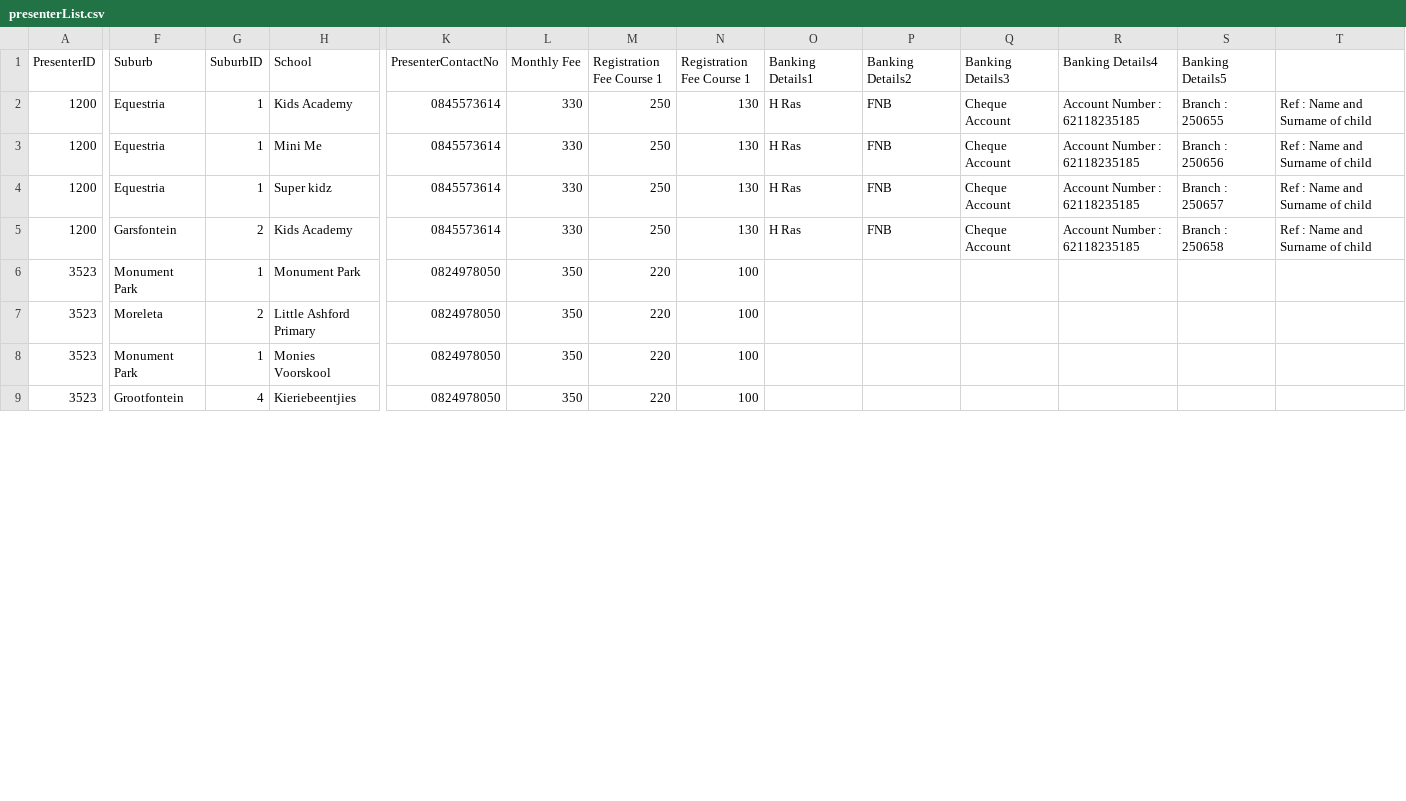
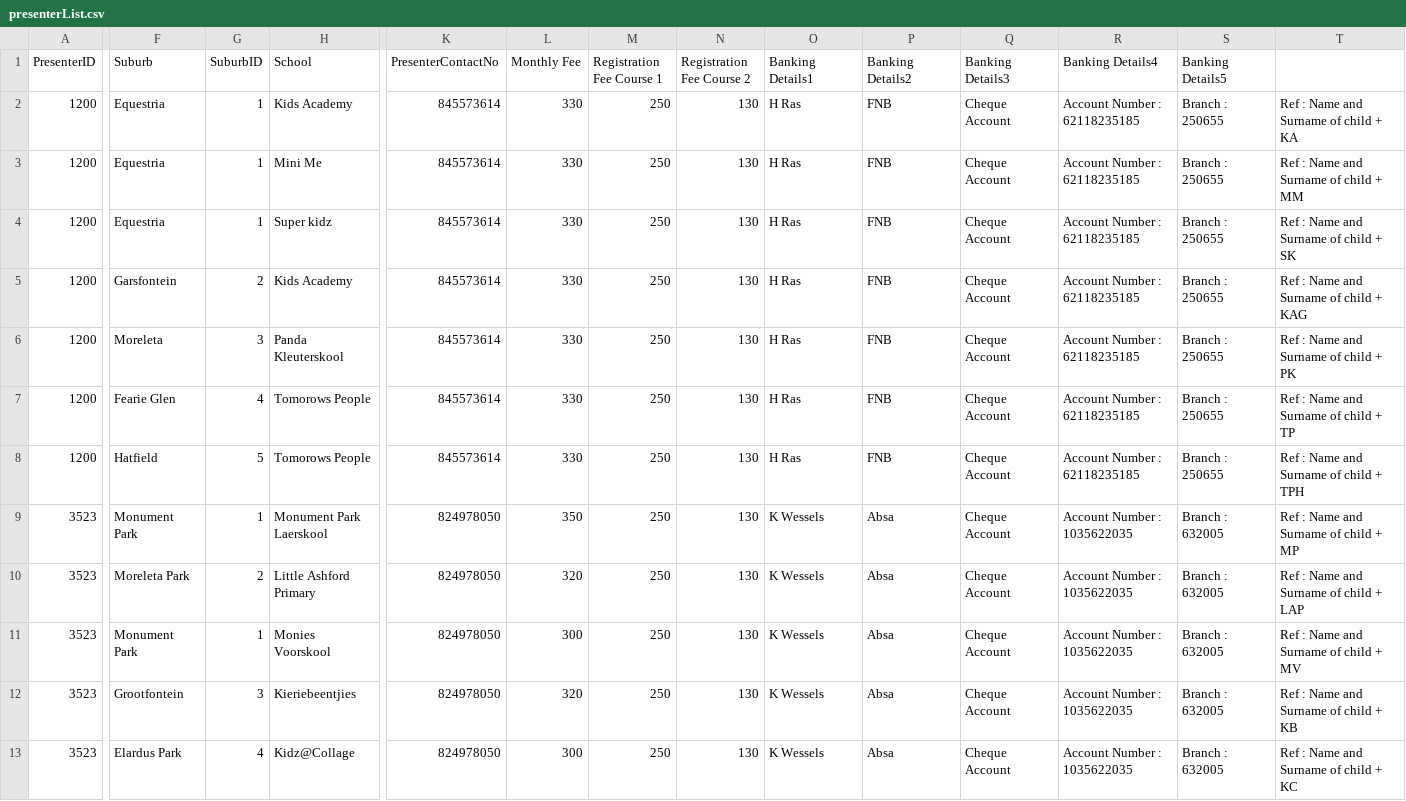
Before and after one commit to LittleChefsArtz/LCA, a CSV file: assets/presenterList.csv, drawn as a sheet; only a part is shown, gaps mark what is left out; addresses are those after the commit; rows hold the shown columns only; the diff covers the shown part only; the diff names each change by its address in the sheet, - before the commit and + after, or states it on an @@ line.

```diff
--- a/assets/presenterList.csv
+++ b/assets/presenterList.csv
-N1: Registration Fee Course 1
+N1: Registration Fee Course 2
-K2:K5 (PresenterContactNo): 0845573614
+K2:K5 (PresenterContactNo): 845573614
-T2: Ref : Name and Surname of child
+T2: Ref : Name and Surname of child + KA
-S3 (Banking Details5): Branch : 250656
+S3 (Banking Details5): Branch : 250655
-T3: Ref : Name and Surname of child
+T3: Ref : Name and Surname of child + MM
-S4 (Banking Details5): Branch : 250657
+S4 (Banking Details5): Branch : 250655
-T4: Ref : Name and Surname of child
+T4: Ref : Name and Surname of child + SK
-S5 (Banking Details5): Branch : 250658
+S5 (Banking Details5): Branch : 250655
-T5: Ref : Name and Surname of child
+T5: Ref : Name and Surname of child + KAG
+row 6: 1200 | Moreleta | 3 | Panda Kleuterskool | 845573614 | 330 | 250 | 130 | H Ras | FNB | Cheque Account | Account Number : 62118235185 | Branch : 250655 | Ref : Name and Surname of child + PK
+row 7: 1200 | Fearie Glen | 4 | Tomorows People | 845573614 | 330 | 250 | 130 | H Ras | FNB | Cheque Account | Account Number : 62118235185 | Branch : 250655 | Ref : Name and Surname of child + TP
+row 8: 1200 | Hatfield | 5 | Tomorows People | 845573614 | 330 | 250 | 130 | H Ras | FNB | Cheque Account | Account Number : 62118235185 | Branch : 250655 | Ref : Name and Surname of child + TPH
-H9 (School): Monument Park
+H9 (School): Monument Park Laerskool
-K9:K12 (PresenterContactNo): 0824978050
+K9:K12 (PresenterContactNo): 824978050
-M9:M12 (Registration Fee Course 1): 220
+M9:M12 (Registration Fee Course 1): 250
-N9:N12 (Registration Fee Course 2): 100
+N9:N12 (Registration Fee Course 2): 130
-O9:O12 (Banking Details1): (empty)
+O9:O12 (Banking Details1): K Wessels
-P9:P12 (Banking Details2): (empty)
+P9:P12 (Banking Details2): Absa
-Q9:Q12 (Banking Details3): (empty)
+Q9:Q12 (Banking Details3): Cheque Account
-R9:R12 (Banking Details4): (empty)
+R9:R12 (Banking Details4): Account Number : 1035622035
-S9:S12 (Banking Details5): (empty)
+S9:S12 (Banking Details5): Branch : 632005
-T9: (empty)
+T9: Ref : Name and Surname of child + MP
-F10 (Suburb): Moreleta
+F10 (Suburb): Moreleta Park
-L10 (Monthly Fee): 350
+L10 (Monthly Fee): 320
-T10: (empty)
+T10: Ref : Name and Surname of child + LAP
-L11 (Monthly Fee): 350
+L11 (Monthly Fee): 300
-T11: (empty)
+T11: Ref : Name and Surname of child + MV
-G12 (SuburbID): 4
+G12 (SuburbID): 3
-L12 (Monthly Fee): 350
+L12 (Monthly Fee): 320
-T12: (empty)
+T12: Ref : Name and Surname of child + KB
+row 13: 3523 | Elardus Park | 4 | Kidz@Collage | 824978050 | 300 | 250 | 130 | K Wessels | Absa | Cheque Account | Account Number : 1035622035 | Branch : 632005 | Ref : Name and Surname of child + KC
```
Also changed, not shown: 35 edited cells elsewhere in this file, 4 other files.
